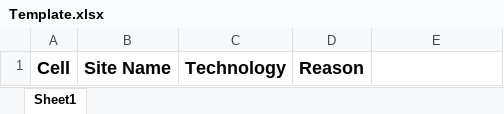
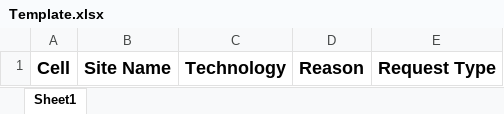
Before and after one commit to lakshitha1629/CELL_Block_Manager, an Excel workbook: downloads/Template.xlsx, sheet Sheet1, drawn as a sheet; values as stored, in another font and other column widths than the file's, no borders; the diff names each change by its address in the sheet, - before the commit and + after, or states it on an @@ line.

```diff
--- a/downloads/Template.xlsx (sheet Sheet1)
+++ b/downloads/Template.xlsx (sheet Sheet1)
-E1: (empty)
+E1: Request Type
```
Also changed, not shown: cell.xlsx, 2 other files.
